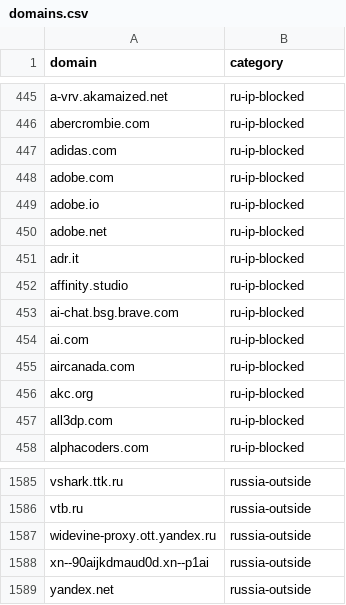
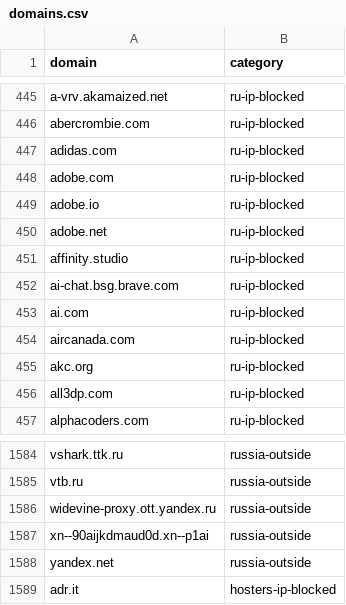
Before and after one commit to haritos90/allow-domains, a CSV file: domains.csv, drawn as a sheet; only a part is shown, gaps mark what is left out.

Commit message:
feat: add hosters-ip-blocked category and move adr.it into it

```diff
--- a/domains.csv
+++ b/domains.csv
@@ -450,3 +450,2 @@ adobe.io,ru-ip-blocked
 adobe.net,ru-ip-blocked
-adr.it,ru-ip-blocked
 affinity.studio,ru-ip-blocked
@@ -1589 +1588,2 @@ xn--90aijkdmaud0d.xn--p1ai,russia-outside
 yandex.net,russia-outside
+adr.it,hosters-ip-blocked
```
Also changed, not shown: 14 other files.
